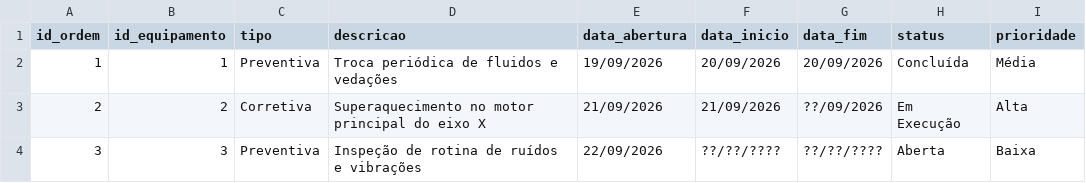
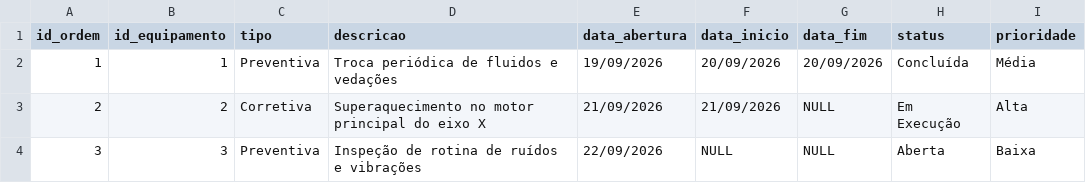
Before and after one commit to bunogitca/sesi_bcd_vps01_manutencao_de_equipamento_2026, a CSV file: Pasta4.CSV, drawn as a sheet.

Commit message:
Update Pasta4.CSV

```diff
--- a/Pasta4.CSV
+++ b/Pasta4.CSV
@@ -2,3 +2,3 @@ id_ordem,id_equipamento,tipo,descricao,data_abertura,data_inicio,data_fim,status
 1,1,Preventiva,Troca periódica de fluidos e vedações,19/09/2026,20/09/2026,20/09/2026,Concluída,Média
-2,2,Corretiva,Superaquecimento no motor principal do eixo X,21/09/2026,21/09/2026,??/09/2026,Em Execução,Alta
-3,3,Preventiva,Inspeção de rotina de ruídos e vibrações,22/09/2026,??/??/????,??/??/????,Aberta,Baixa
+2,2,Corretiva,Superaquecimento no motor principal do eixo X,21/09/2026,21/09/2026,NULL,Em Execução,Alta
+3,3,Preventiva,Inspeção de rotina de ruídos e vibrações,22/09/2026,NULL,NULL,Aberta,Baixa
```
